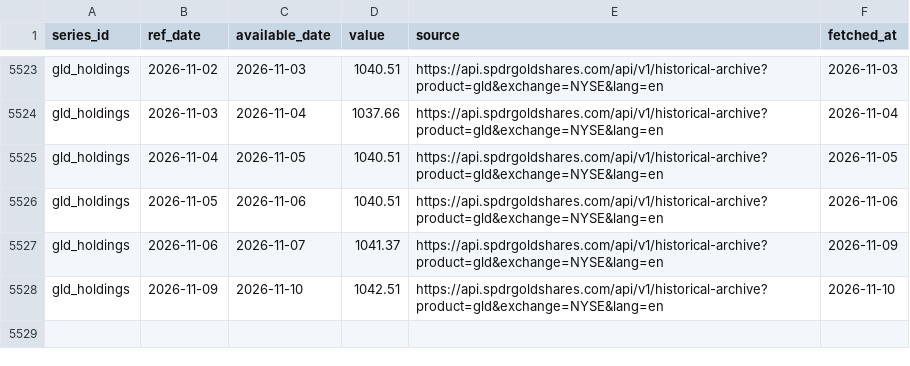
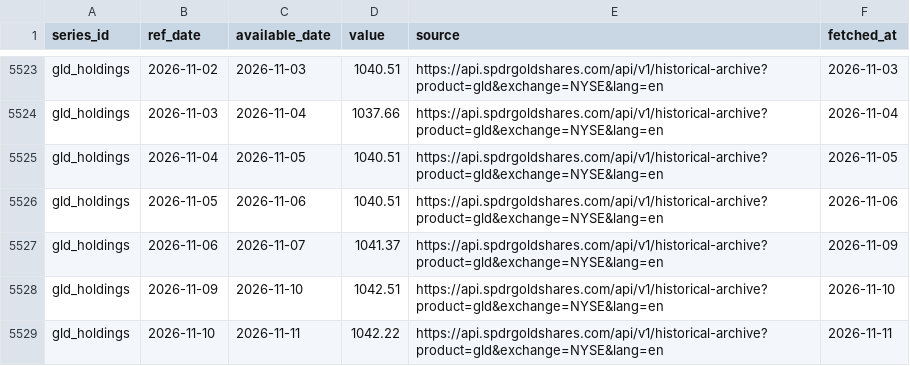
Before and after one commit to Shawhir/Commodities, a CSV file: data/store/gld_holdings.csv, drawn as a sheet; only a part is shown, gaps mark what is left out.

```diff
--- a/data/store/gld_holdings.csv
+++ b/data/store/gld_holdings.csv
@@ -5528 +5528,2 @@ gld_holdings,2026-11-06,2026-11-07,1041.37,https://api.spdrgoldshares.com/api/v1
 gld_holdings,2026-11-09,2026-11-10,1042.51,https://api.spdrgoldshares.com/api/v1/historical-archive?product=gld&exchange=NYSE&lang=en,2026-11-10
+gld_holdings,2026-11-10,2026-11-11,1042.22,https://api.spdrgoldshares.com/api/v1/historical-archive?product=gld&exchange=NYSE&lang=en,2026-11-11
```
Also changed, not shown: data/store/breakeven_10y.csv, data/store/gold_vol.csv, 23 other files.
